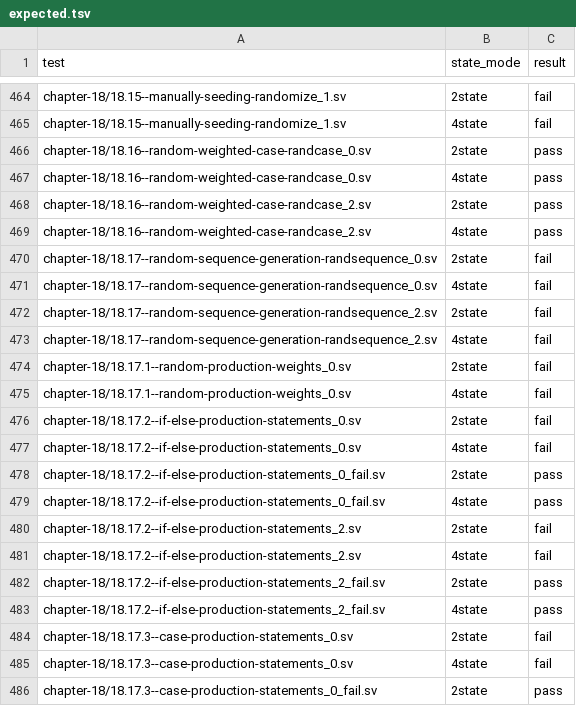
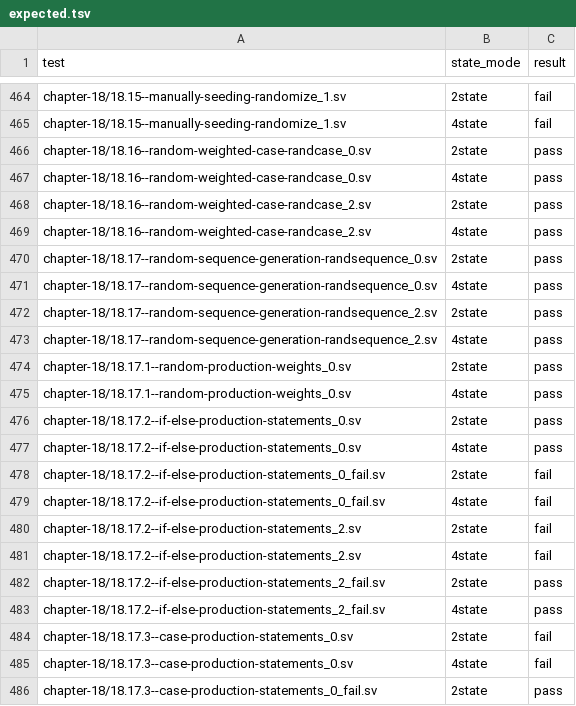
Before and after one commit to celox-sim/celox, a TSV file: conformance/sv-tests/expected.tsv, drawn as a sheet; only a part is shown, gaps mark what is left out.

Commit message:
test(sv): expect the randsequence cases that expand to pass
18.17_0, 18.17_2, 18.17.1_0 and 18.17.2_0 pass in both state modes.
18.17.2_0_fail, whose $unit function names an undeclared variable in a
code block and has no module, is now elaborated without analyzing that
body (#3899); before, the unsupported statement rejected it.

Change-Id: Ieb603e074eca5c5f1c37bec59ed777ea8da8c5d2

```diff
--- a/conformance/sv-tests/expected.tsv
+++ b/conformance/sv-tests/expected.tsv
@@ -469,12 +469,12 @@ chapter-18/18.16--random-weighted-case-randcase_2.sv	2state	pass
 chapter-18/18.16--random-weighted-case-randcase_2.sv	4state	pass
-chapter-18/18.17--random-sequence-generation-randsequence_0.sv	2state	fail
-chapter-18/18.17--random-sequence-generation-randsequence_0.sv	4state	fail
-chapter-18/18.17--random-sequence-generation-randsequence_2.sv	2state	fail
-chapter-18/18.17--random-sequence-generation-randsequence_2.sv	4state	fail
-chapter-18/18.17.1--random-production-weights_0.sv	2state	fail
-chapter-18/18.17.1--random-production-weights_0.sv	4state	fail
-chapter-18/18.17.2--if-else-production-statements_0.sv	2state	fail
-chapter-18/18.17.2--if-else-production-statements_0.sv	4state	fail
-chapter-18/18.17.2--if-else-production-statements_0_fail.sv	2state	pass
-chapter-18/18.17.2--if-else-production-statements_0_fail.sv	4state	pass
+chapter-18/18.17--random-sequence-generation-randsequence_0.sv	2state	pass
+chapter-18/18.17--random-sequence-generation-randsequence_0.sv	4state	pass
+chapter-18/18.17--random-sequence-generation-randsequence_2.sv	2state	pass
+chapter-18/18.17--random-sequence-generation-randsequence_2.sv	4state	pass
+chapter-18/18.17.1--random-production-weights_0.sv	2state	pass
+chapter-18/18.17.1--random-production-weights_0.sv	4state	pass
+chapter-18/18.17.2--if-else-production-statements_0.sv	2state	pass
+chapter-18/18.17.2--if-else-production-statements_0.sv	4state	pass
+chapter-18/18.17.2--if-else-production-statements_0_fail.sv	2state	fail
+chapter-18/18.17.2--if-else-production-statements_0_fail.sv	4state	fail
 chapter-18/18.17.2--if-else-production-statements_2.sv	2state	fail
```
